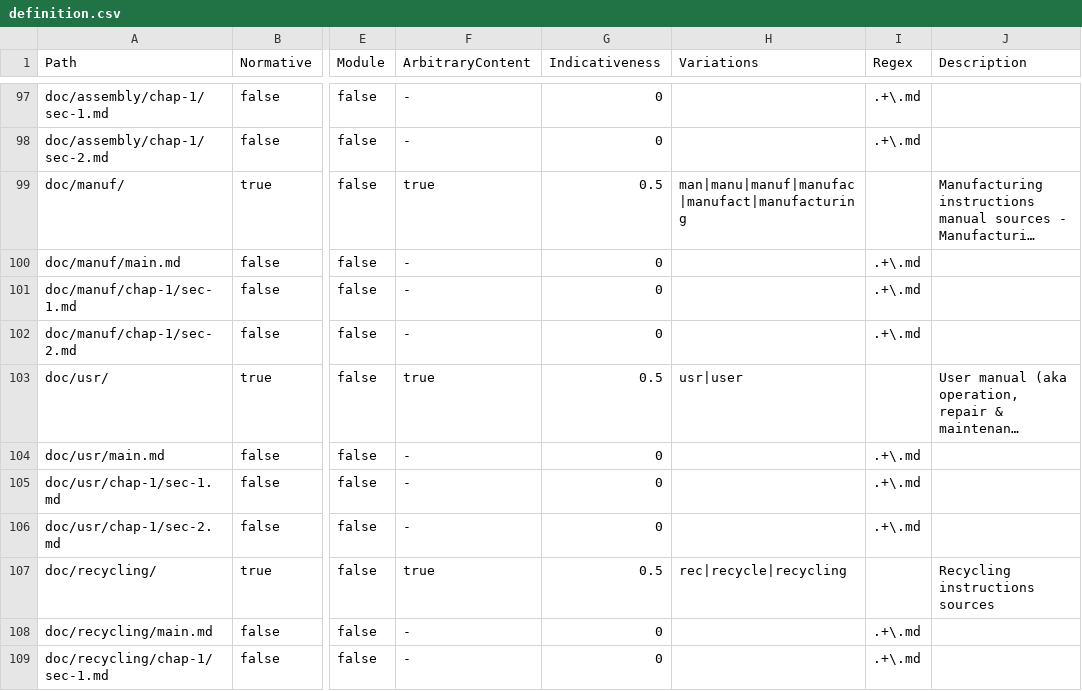
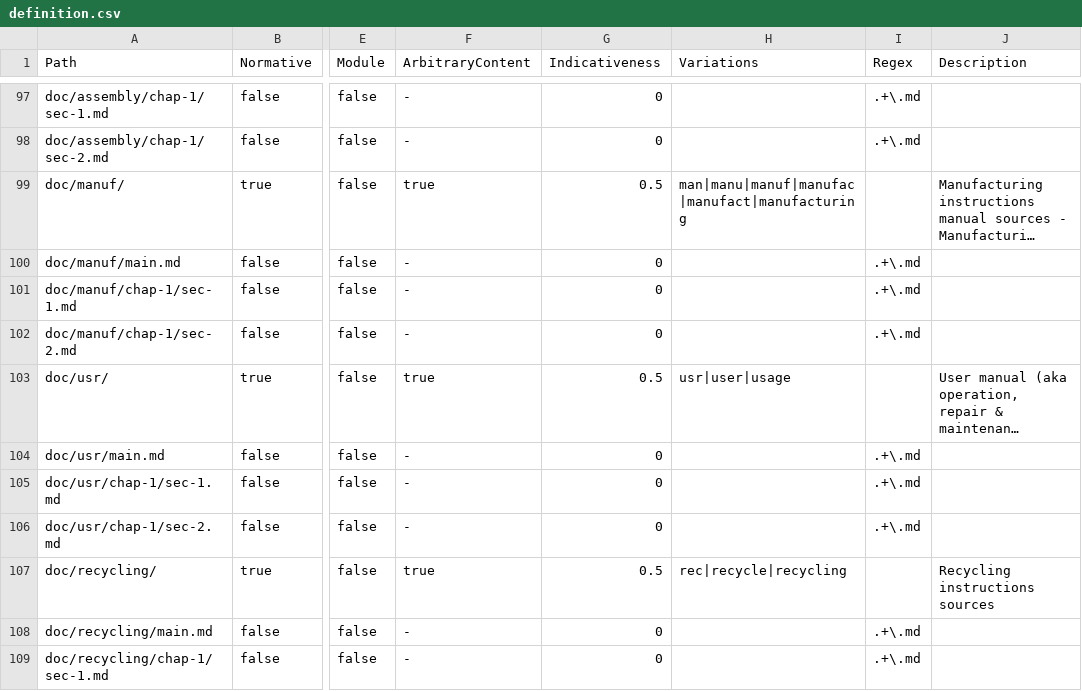
Before and after one commit to hoijui/osh-dir-std, a CSV file: mod/unixish/definition.csv, drawn as a sheet; only a part is shown, gaps mark what is left out; long unchanged cells end in …; the diff names each change by its address in the sheet, - before the commit and + after, or states it on an @@ line.

Commit message:
unixish: Allows "usage" as alt. name for doc/usr/
This is used in the myzel akustik-absorber.

```diff
--- a/mod/unixish/definition.csv
+++ b/mod/unixish/definition.csv
-H103 (Variations): usr|user
+H103 (Variations): usr|user|usage
```
